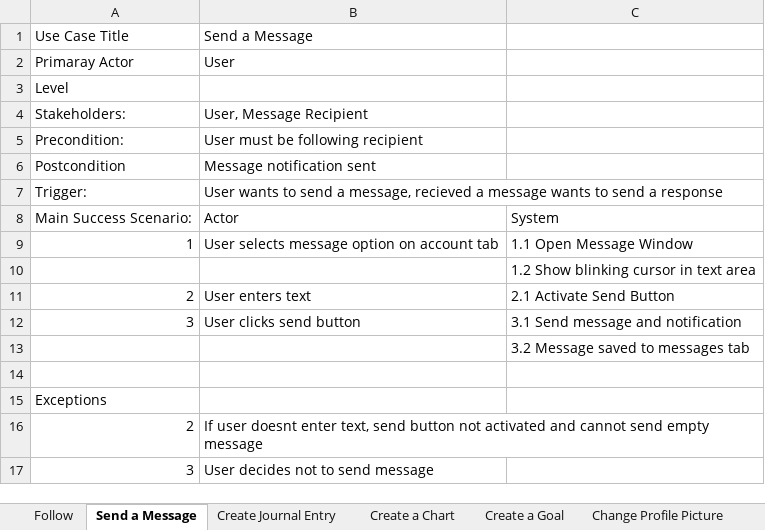
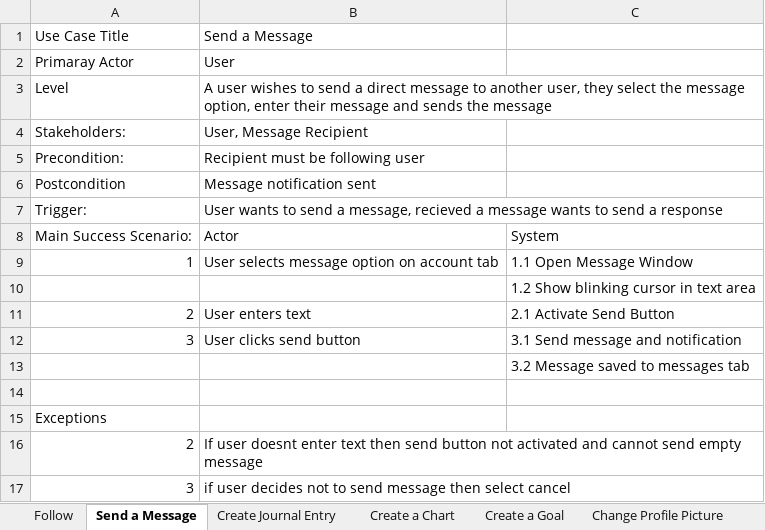
Before and after one commit to patelronak134/Shape, an Excel workbook: system requirements/Use Case Detailed Description - Shape.xlsx, sheet Send a Message, drawn as a sheet; values as stored, in another font and other column widths than the file's, no borders; charts and pictures not drawn; the diff names each change by its address in the sheet, - before the commit and + after, or states it on an @@ line.

```diff
--- a/system requirements/Use Case Detailed Description - Shape.xlsx (sheet Send a Message)
+++ b/system requirements/Use Case Detailed Description - Shape.xlsx (sheet Send a Message)
-B3: (empty)
+B3: A user wishes to send a direct message to another user, they select the message option, enter their message and sends the message
-B5: User must be following recipient
+B5: Recipient must be following user
-B16: …doesnt enter text, send button…
+B16: …doesnt enter text then send button…
-B17: User decides not to send message
+B17: if user decides not to send message then select cancel
```
Also changed, not shown: sheet Follow, sheet Create a Goal, sheet Create Journal Entry, sheet Create a Chart, sheet Change Profile Picture, other sheet tabs, charts or pictures, 2 other files.
